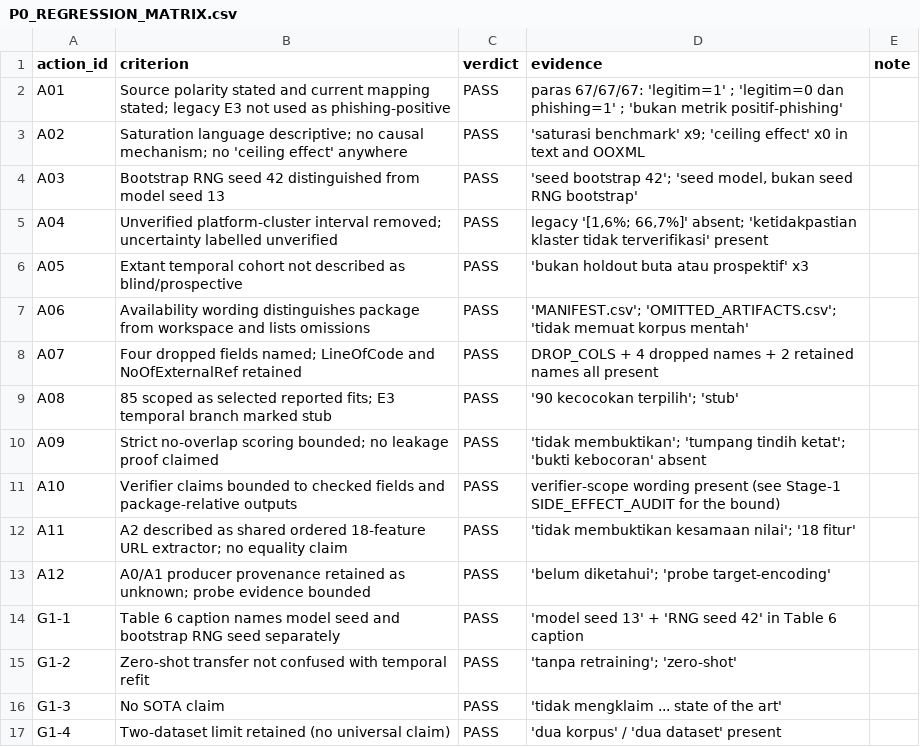
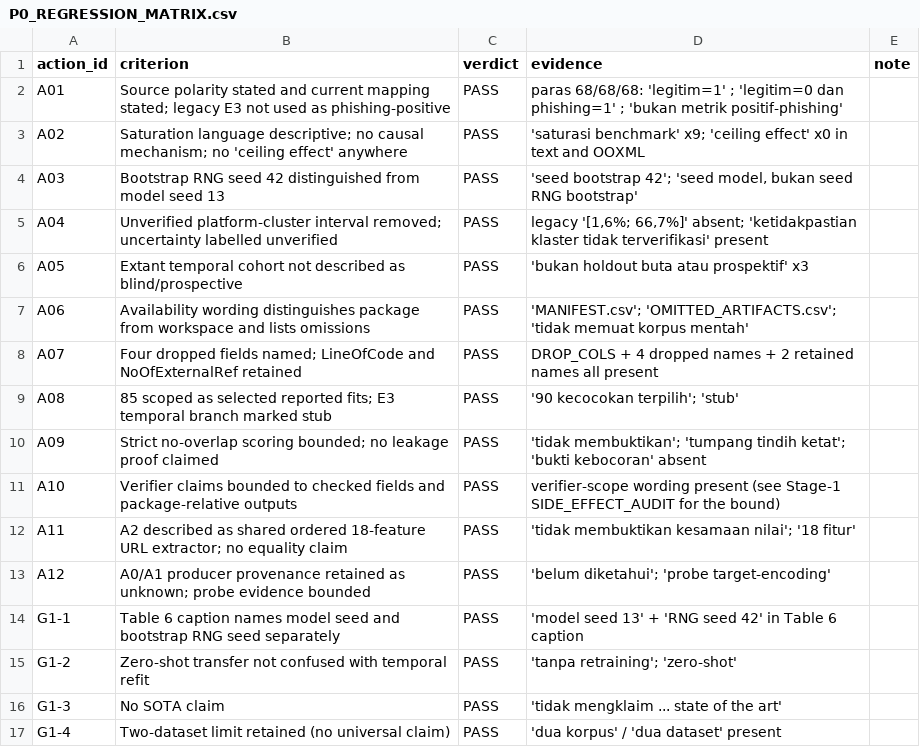
Before and after one commit to Handy-Wibowo/supreme-sniffle, a CSV file: 02_CLAIM_EVIDENCE/p1/06_self_qa/P0_REGRESSION_MATRIX.csv, drawn as a sheet.

```diff
--- a/02_CLAIM_EVIDENCE/p1/06_self_qa/P0_REGRESSION_MATRIX.csv
+++ b/02_CLAIM_EVIDENCE/p1/06_self_qa/P0_REGRESSION_MATRIX.csv
@@ -1,3 +1,3 @@
 action_id,criterion,verdict,evidence,note
-A01,Source polarity stated and current mapping stated; legacy E3 not used as phishing-positive,PASS,paras 67/67/67: 'legitim=1' ; 'legitim=0 dan phishing=1' ; 'bukan metrik positif-phishing',
+A01,Source polarity stated and current mapping stated; legacy E3 not used as phishing-positive,PASS,paras 68/68/68: 'legitim=1' ; 'legitim=0 dan phishing=1' ; 'bukan metrik positif-phishing',
 A02,Saturation language descriptive; no causal mechanism; no 'ceiling effect' anywhere,PASS,'saturasi benchmark' x9; 'ceiling effect' x0 in text and OOXML,
```
Also changed, not shown: 02_CLAIM_EVIDENCE/p1/05_integrated_manuscript/CHANGE_REGISTER.csv, MANIFEST.csv, 8 other files.
